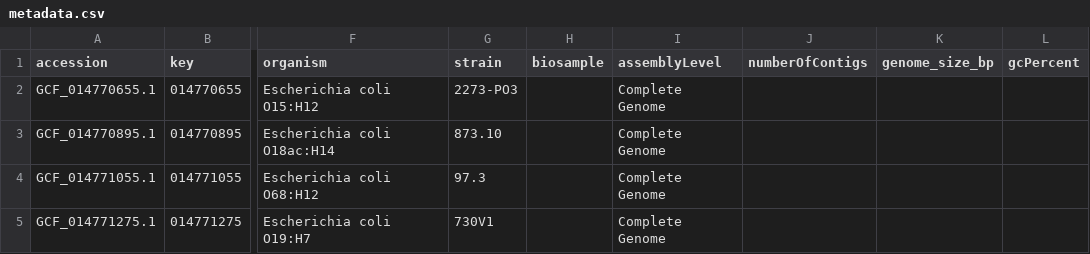
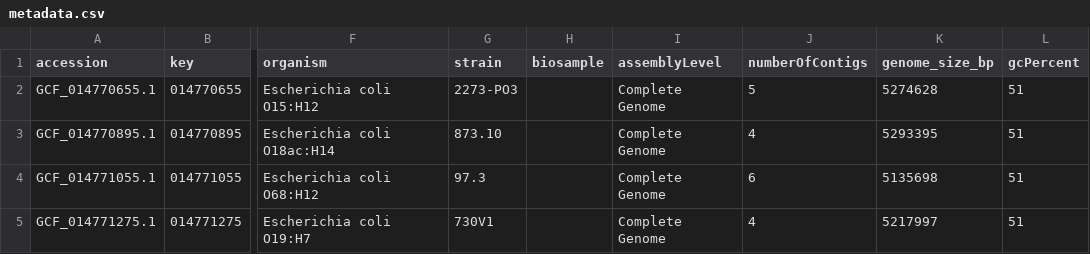
Before and after one commit to AlisonOuellet/GenomicResistancePredictor, a CSV file: data/processed_data/metadata/metadata.csv, drawn as a sheet; only a part is shown, gaps mark what is left out; the diff names each change by its address in the sheet, - before the commit and + after, or states it on an @@ line.

```diff
--- a/data/processed_data/metadata/metadata.csv
+++ b/data/processed_data/metadata/metadata.csv
-J2 (numberOfContigs): (empty)
+J2 (numberOfContigs): 5
-K2 (genome_size_bp): (empty)
+K2 (genome_size_bp): 5274628
-L2:L5 (gcPercent): (empty)
+L2:L5 (gcPercent): 51
-J3 (numberOfContigs): (empty)
+J3 (numberOfContigs): 4
-K3 (genome_size_bp): (empty)
+K3 (genome_size_bp): 5293395
-J4 (numberOfContigs): (empty)
+J4 (numberOfContigs): 6
-K4 (genome_size_bp): (empty)
+K4 (genome_size_bp): 5135698
-J5 (numberOfContigs): (empty)
+J5 (numberOfContigs): 4
-K5 (genome_size_bp): (empty)
+K5 (genome_size_bp): 5217997
```
Also changed, not shown: 1 other file.
